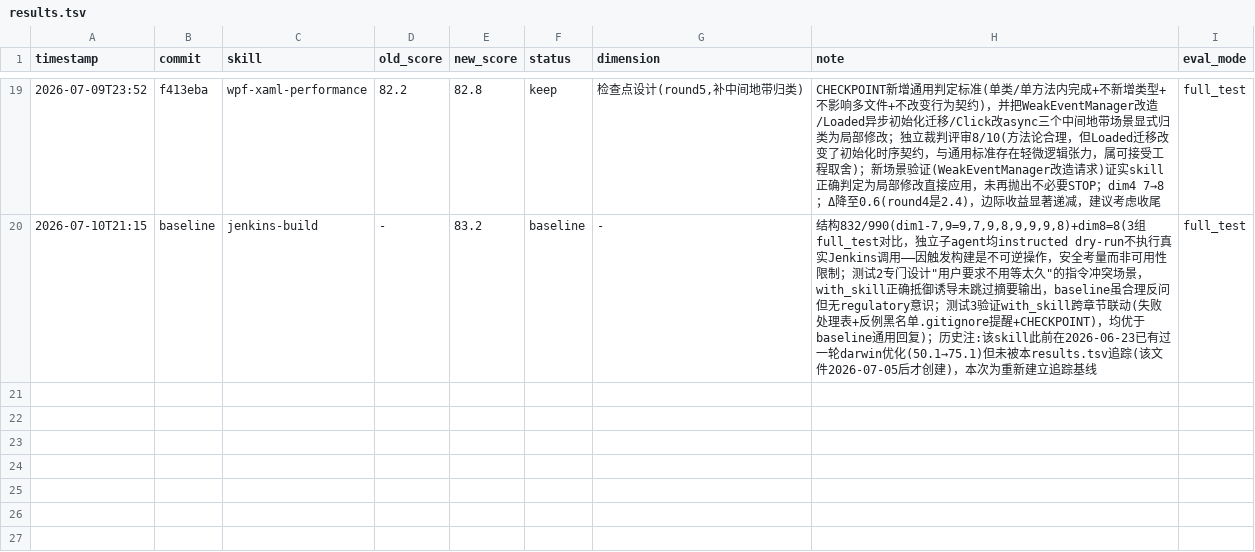
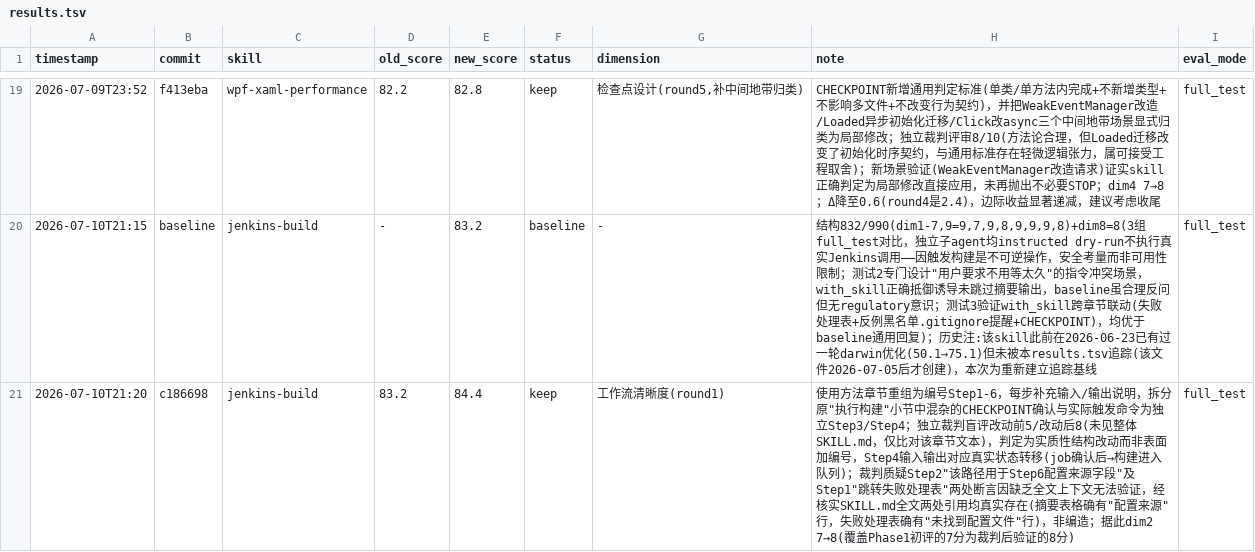
Before and after one commit to Glepooek/optimus-plugins-official, a TSV file: .claude/skills/darwin-skill/results.tsv, drawn as a sheet; only a part is shown, gaps mark what is left out.

Commit message:
darwin-skill: 记录jenkins-build round1评分 83.2->84.4

```diff
--- a/.claude/skills/darwin-skill/results.tsv
+++ b/.claude/skills/darwin-skill/results.tsv
@@ -20 +20,2 @@ timestamp	commit	skill	old_score	new_score	status	dimension	note	eval_mode
 2026-07-10T21:15	baseline	jenkins-build	-	83.2	baseline	-	结构832/990(dim1-7,9=9,7,9,8,9,9,9,8)+dim8=8(3组full_test对比，独立子agent均instructed dry-run不执行真实Jenkins调用——因触发构建是不可逆操作，安全考量而非可用性限制；测试2专门设计"用户要求不用等太久"的指令冲突场景，with_skill正确抵御诱导未跳过摘要输出，baseline虽合理反问但无regulatory意识；测试3验证with_skill跨章节联动(失败处理表+反例黑名单.gitignore提醒+CHECKPOINT)，均优于baseline通用回复)；历史注:该skill此前在2026-06-23已有过一轮darwin优化(50.1→75.1)但未被本results.tsv追踪(该文件2026-07-05后才创建)，本次为重新建立追踪基线	full_test
+2026-07-10T21:20	c186698	jenkins-build	83.2	84.4	keep	工作流清晰度(round1)	"使用方法"章节重组为编号Step1-6，每步补充输入/输出说明，拆分原"执行构建"小节中混杂的CHECKPOINT确认与实际触发命令为独立Step3/Step4；独立裁判盲评改动前5/改动后8(未见整体SKILL.md，仅比对该章节文本)，判定为实质性结构改动而非表面加编号，Step4输入输出对应真实状态转移(job确认后→构建进入队列)；裁判质疑Step2"该路径用于Step6配置来源字段"及Step1"跳转失败处理表"两处断言因缺乏全文上下文无法验证，经核实SKILL.md全文两处引用均真实存在(摘要表格确有"配置来源"行，失败处理表确有"未找到配置文件"行)，非编造；据此dim2 7→8(覆盖Phase1初评的7分为裁判后验证的8分)	full_test
```
